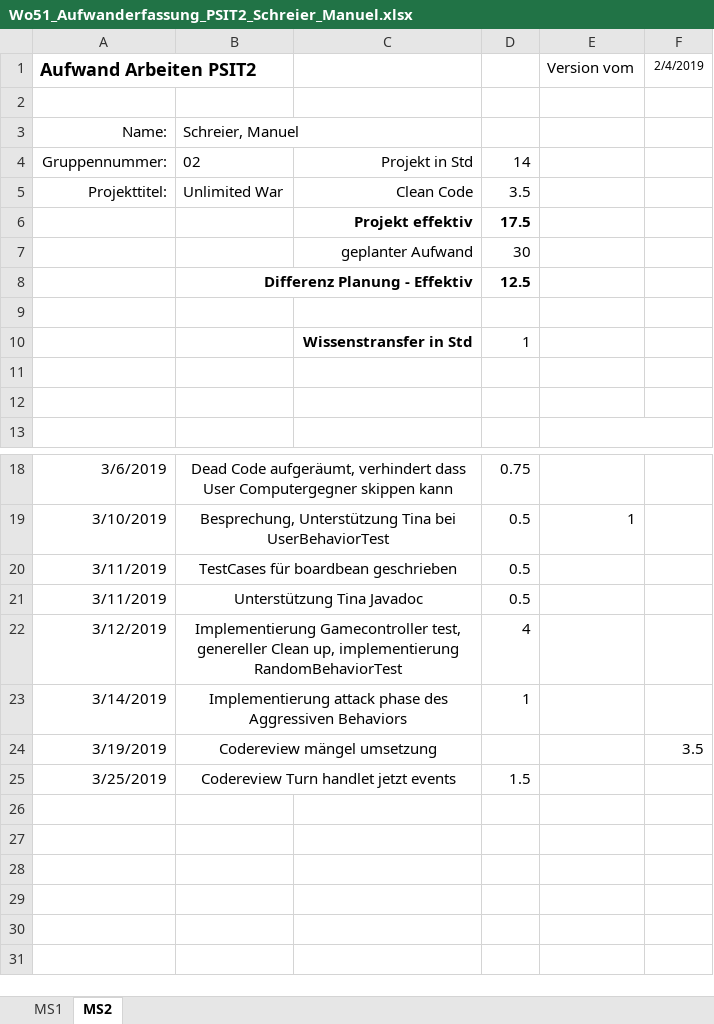
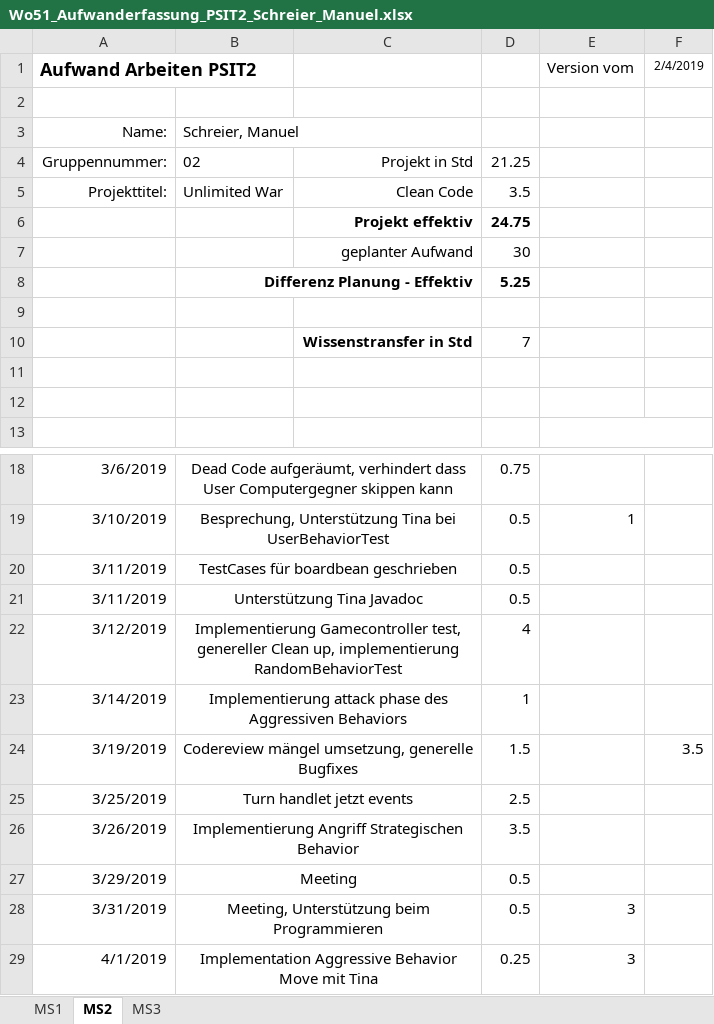
Before and after one commit to Litschen/unlimitedWar, an Excel workbook: documents/30_Planung/Wo51_Aufwanderfassung_PSIT2_Schreier_Manuel.xlsx, sheet MS2, drawn as a sheet; only a part is shown, gaps mark what is left out; values as stored, in another font and other column widths than the file's, no borders; the diff names each change by its address in the sheet, - before the commit and + after, or states it on an @@ line.

```diff
--- a/documents/30_Planung/Wo51_Aufwanderfassung_PSIT2_Schreier_Manuel.xlsx (sheet MS2)
+++ b/documents/30_Planung/Wo51_Aufwanderfassung_PSIT2_Schreier_Manuel.xlsx (sheet MS2)
+sheet tab: MS3
-D4: 14
+D4: 21.25
-D6: 17.5
+D6: 24.75
-D8: 12.5
+D8: 5.25
-D10: 1
+D10: 7
-B24: Codereview mängel umsetzung
+B24: Codereview mängel umsetzung, generelle Bugfixes
-D24: (empty)
+D24: 1.5
-B25: Codereview Turn handlet jetzt events
+B25: Turn handlet jetzt events
-D25: 1.5
+D25: 2.5
+row 26: 3/26/2019 | Implementierung Angriff Strategischen Behavior |  | 3.5
+row 27: 3/29/2019 | Meeting |  | 0.5
+row 28: 3/31/2019 | Meeting, Unterstützung beim Programmieren |  | 0.5 | 3
+row 29: 4/1/2019 | Implementation Aggressive Behavior Move mit Tina |  | 0.25 | 3
```
